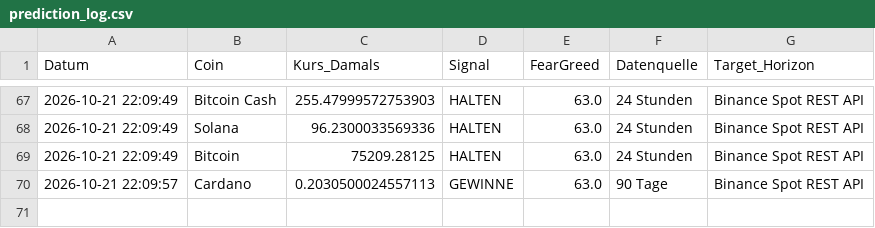
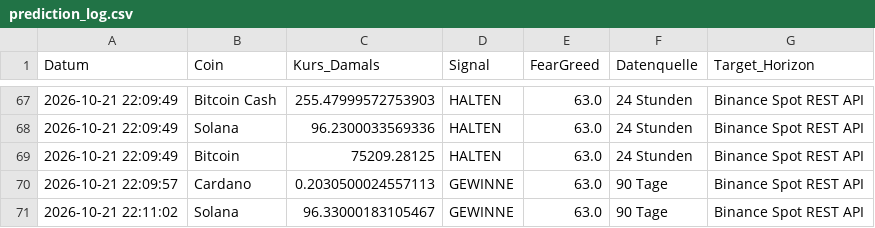
Before and after one commit to thbeeckmann-svg/krypto-kompass, a CSV file: prediction_log.csv, drawn as a sheet; only a part is shown, gaps mark what is left out.

```diff
--- a/prediction_log.csv
+++ b/prediction_log.csv
@@ -70 +70,2 @@ Datum,Coin,Kurs_Damals,Signal,FearGreed,Datenquelle,Target_Horizon
 2026-10-21 22:09:57,Cardano,0.2030500024557113,GEWINNE,63.0,90 Tage,Binance Spot REST API
+2026-10-21 22:11:02,Solana,96.33000183105467,GEWINNE,63.0,90 Tage,Binance Spot REST API
```
